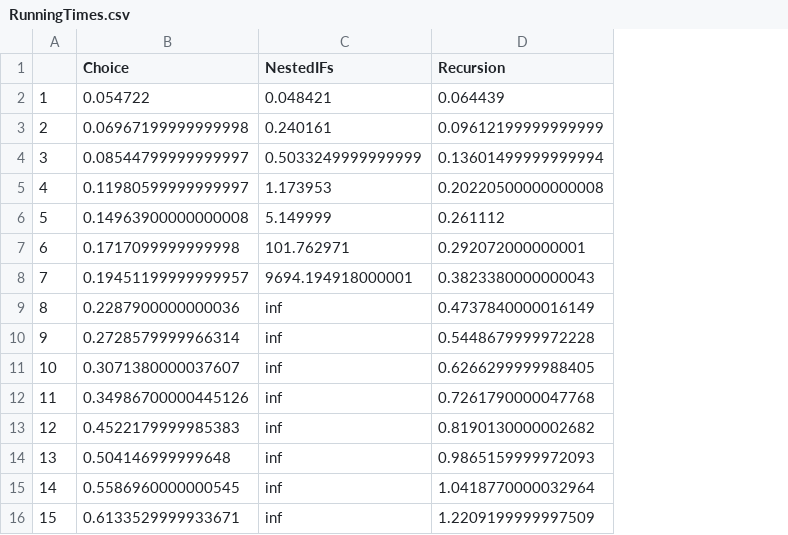
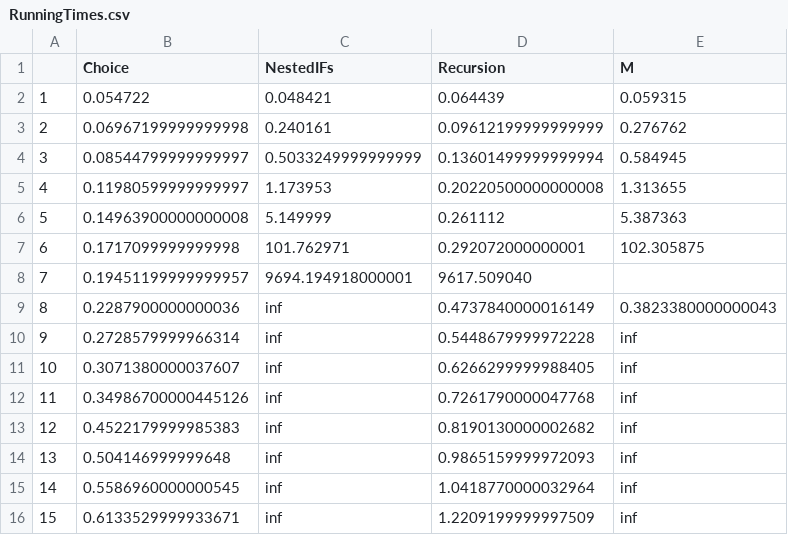
Before and after one commit to jasmine97xuereb/sym-cont, a CSV file: RunningTimes.csv, drawn as a sheet; the diff names each change by its address in the sheet, - before the commit and + after, or states it on an @@ line.

Commit message:
added new running time

```diff
--- a/RunningTimes.csv
+++ b/RunningTimes.csv
+column E (M), rows 2-16: 0.059315 | 0.276762 | 0.584945 | 1.313655 | 5.387363 | 102.305875 |  | 0.3823380000000043 | inf | inf | inf | inf | inf | inf | inf
-D8 (Recursion): 0.3823380000000043
+D8 (Recursion): 9617.509040
```
Also changed, not shown: 2 other files.
